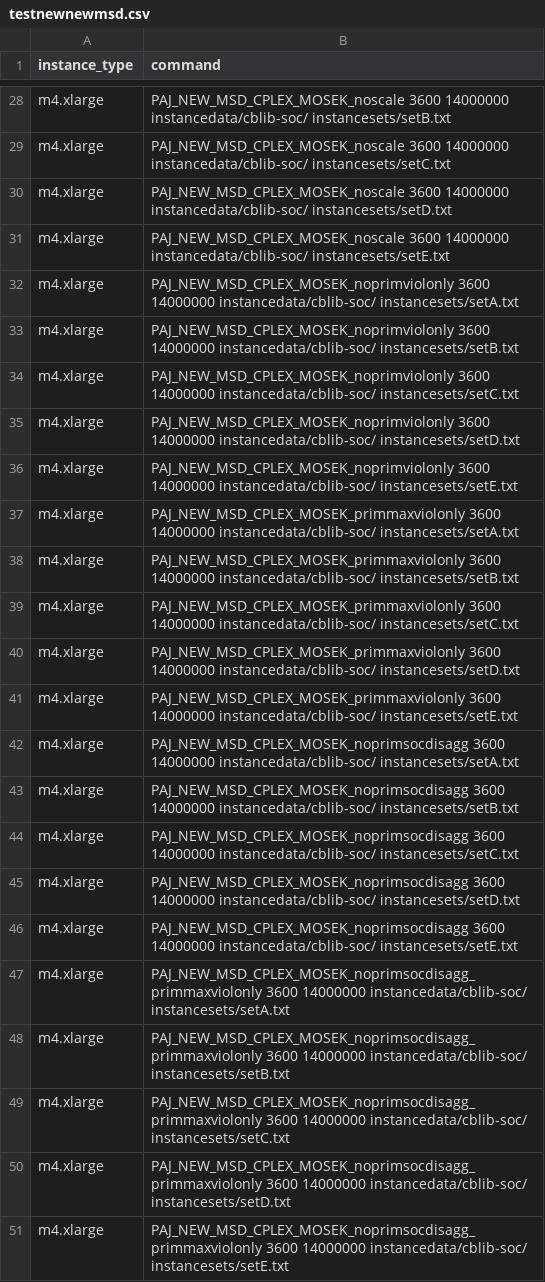
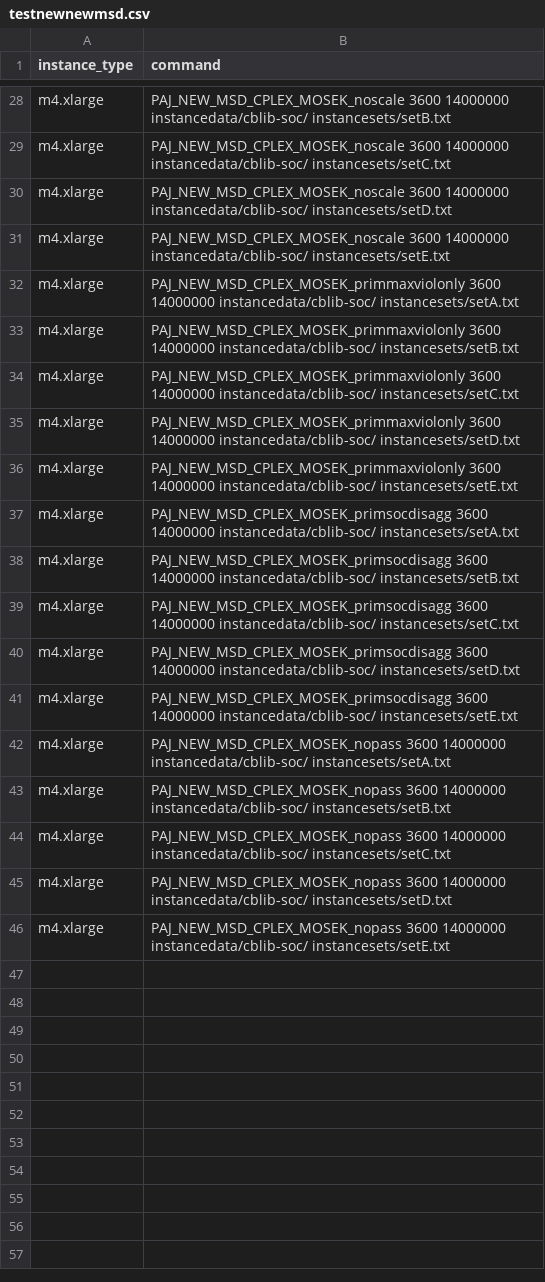
Before and after one commit to mlubin/PajaritoSupplement, a CSV file: awsjobs/testnewnewmsd.csv, drawn as a sheet; only a part is shown, gaps mark what is left out.

```diff
--- a/awsjobs/testnewnewmsd.csv
+++ b/awsjobs/testnewnewmsd.csv
@@ -31,7 +31,2 @@ m4.xlarge,PAJ_NEW_MSD_CPLEX_MOSEK_noscale 3600 14000000 instancedata/cblib-soc/
 m4.xlarge,PAJ_NEW_MSD_CPLEX_MOSEK_noscale 3600 14000000 instancedata/cblib-soc/ instancesets/setE.txt
-m4.xlarge,PAJ_NEW_MSD_CPLEX_MOSEK_noprimviolonly 3600 14000000 instancedata/cblib-soc/ instancesets/setA.txt
-m4.xlarge,PAJ_NEW_MSD_CPLEX_MOSEK_noprimviolonly 3600 14000000 instancedata/cblib-soc/ instancesets/setB.txt
-m4.xlarge,PAJ_NEW_MSD_CPLEX_MOSEK_noprimviolonly 3600 14000000 instancedata/cblib-soc/ instancesets/setC.txt
-m4.xlarge,PAJ_NEW_MSD_CPLEX_MOSEK_noprimviolonly 3600 14000000 instancedata/cblib-soc/ instancesets/setD.txt
-m4.xlarge,PAJ_NEW_MSD_CPLEX_MOSEK_noprimviolonly 3600 14000000 instancedata/cblib-soc/ instancesets/setE.txt
 m4.xlarge,PAJ_NEW_MSD_CPLEX_MOSEK_primmaxviolonly 3600 14000000 instancedata/cblib-soc/ instancesets/setA.txt
@@ -41,11 +36,11 @@ m4.xlarge,PAJ_NEW_MSD_CPLEX_MOSEK_primmaxviolonly 3600 14000000 instancedata/cbl
 m4.xlarge,PAJ_NEW_MSD_CPLEX_MOSEK_primmaxviolonly 3600 14000000 instancedata/cblib-soc/ instancesets/setE.txt
-m4.xlarge,PAJ_NEW_MSD_CPLEX_MOSEK_noprimsocdisagg 3600 14000000 instancedata/cblib-soc/ instancesets/setA.txt
-m4.xlarge,PAJ_NEW_MSD_CPLEX_MOSEK_noprimsocdisagg 3600 14000000 instancedata/cblib-soc/ instancesets/setB.txt
-m4.xlarge,PAJ_NEW_MSD_CPLEX_MOSEK_noprimsocdisagg 3600 14000000 instancedata/cblib-soc/ instancesets/setC.txt
-m4.xlarge,PAJ_NEW_MSD_CPLEX_MOSEK_noprimsocdisagg 3600 14000000 instancedata/cblib-soc/ instancesets/setD.txt
-m4.xlarge,PAJ_NEW_MSD_CPLEX_MOSEK_noprimsocdisagg 3600 14000000 instancedata/cblib-soc/ instancesets/setE.txt
-m4.xlarge,PAJ_NEW_MSD_CPLEX_MOSEK_noprimsocdisagg_primmaxviolonly 3600 14000000 instancedata/cblib-soc/ instancesets/setA.txt
-m4.xlarge,PAJ_NEW_MSD_CPLEX_MOSEK_noprimsocdisagg_primmaxviolonly 3600 14000000 instancedata/cblib-soc/ instancesets/setB.txt
-m4.xlarge,PAJ_NEW_MSD_CPLEX_MOSEK_noprimsocdisagg_primmaxviolonly 3600 14000000 instancedata/cblib-soc/ instancesets/setC.txt
-m4.xlarge,PAJ_NEW_MSD_CPLEX_MOSEK_noprimsocdisagg_primmaxviolonly 3600 14000000 instancedata/cblib-soc/ instancesets/setD.txt
-m4.xlarge,PAJ_NEW_MSD_CPLEX_MOSEK_noprimsocdisagg_primmaxviolonly 3600 14000000 instancedata/cblib-soc/ instancesets/setE.txt
+m4.xlarge,PAJ_NEW_MSD_CPLEX_MOSEK_primsocdisagg 3600 14000000 instancedata/cblib-soc/ instancesets/setA.txt
+m4.xlarge,PAJ_NEW_MSD_CPLEX_MOSEK_primsocdisagg 3600 14000000 instancedata/cblib-soc/ instancesets/setB.txt
+m4.xlarge,PAJ_NEW_MSD_CPLEX_MOSEK_primsocdisagg 3600 14000000 instancedata/cblib-soc/ instancesets/setC.txt
+m4.xlarge,PAJ_NEW_MSD_CPLEX_MOSEK_primsocdisagg 3600 14000000 instancedata/cblib-soc/ instancesets/setD.txt
+m4.xlarge,PAJ_NEW_MSD_CPLEX_MOSEK_primsocdisagg 3600 14000000 instancedata/cblib-soc/ instancesets/setE.txt
+m4.xlarge,PAJ_NEW_MSD_CPLEX_MOSEK_nopass 3600 14000000 instancedata/cblib-soc/ instancesets/setA.txt
+m4.xlarge,PAJ_NEW_MSD_CPLEX_MOSEK_nopass 3600 14000000 instancedata/cblib-soc/ instancesets/setB.txt
+m4.xlarge,PAJ_NEW_MSD_CPLEX_MOSEK_nopass 3600 14000000 instancedata/cblib-soc/ instancesets/setC.txt
+m4.xlarge,PAJ_NEW_MSD_CPLEX_MOSEK_nopass 3600 14000000 instancedata/cblib-soc/ instancesets/setD.txt
+m4.xlarge,PAJ_NEW_MSD_CPLEX_MOSEK_nopass 3600 14000000 instancedata/cblib-soc/ instancesets/setE.txt
```
Also changed, not shown: 1 other file.
